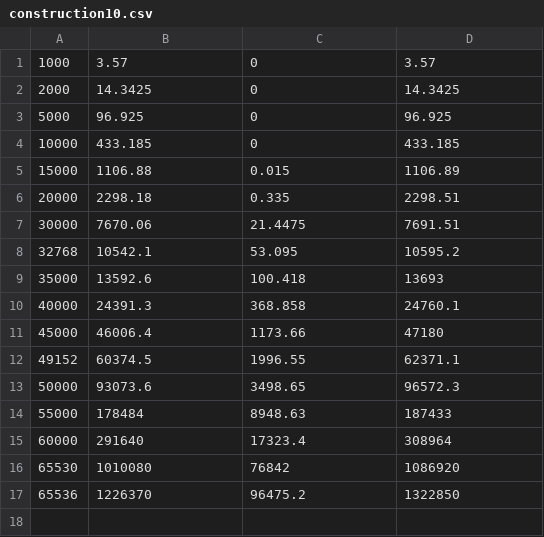
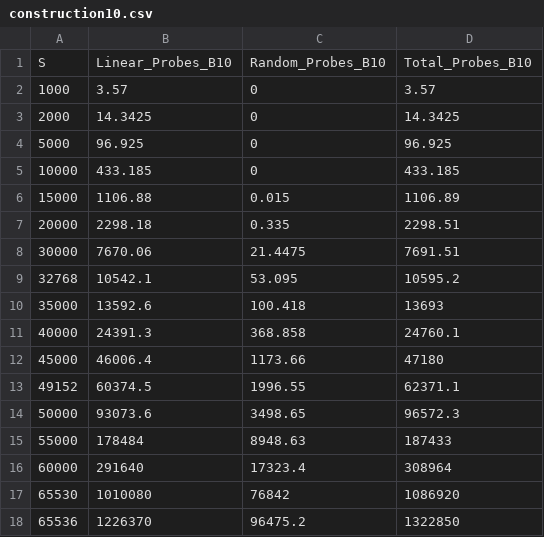
Before and after one commit to lucasebazilio/setobject, a CSV file: NoResize/Probes and Collisions/Results/Table Construction/construction10.csv, drawn as a sheet.

Commit message:
B = 10

```diff
--- a/NoResize/Probes and Collisions/Results/Table Construction/construction10.csv
+++ b/NoResize/Probes and Collisions/Results/Table Construction/construction10.csv
@@ -1 +1,2 @@
+S,Linear_Probes_B10,Random_Probes_B10,Total_Probes_B10
 1000,3.57,0,3.57
```
